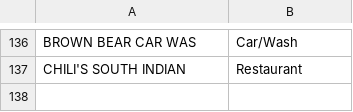
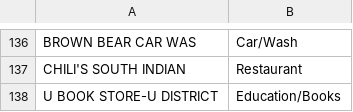
Before and after one commit to diamondowen/BillUtil, a CSV file: categories.csv, drawn as a sheet; only a part is shown, gaps mark what is left out.

```diff
--- a/categories.csv
+++ b/categories.csv
@@ -137 +137,2 @@ BROWN BEAR CAR WAS,Car/Wash
 CHILI'S SOUTH INDIAN,Restaurant
+U BOOK STORE-U DISTRICT,Education/Books
```
Also changed, not shown: 4 other files.
